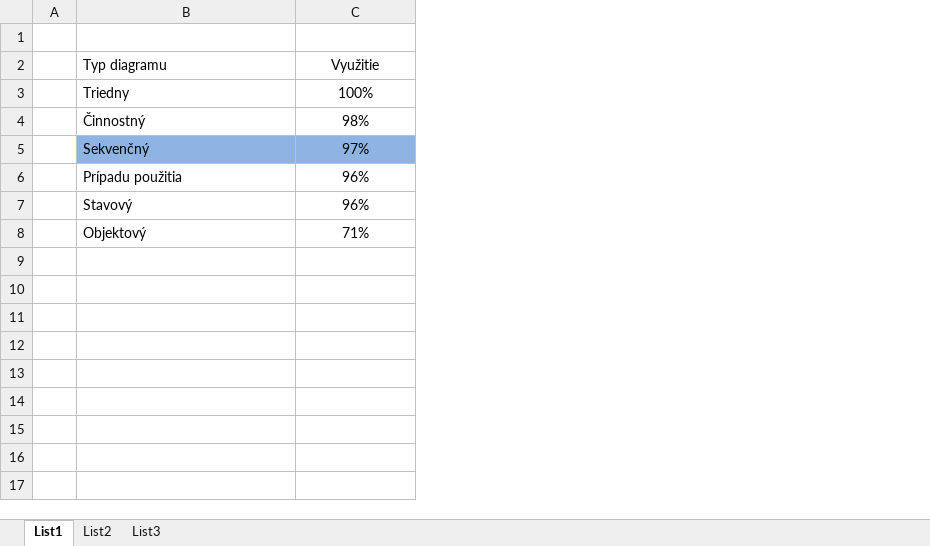
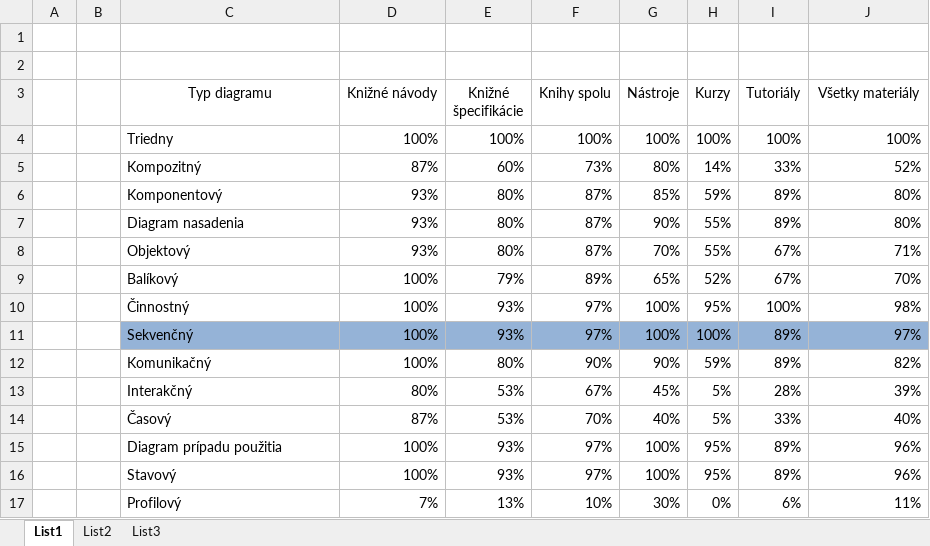
Before and after one commit to kriluk12/mip-article, an Excel workbook: tab.xlsx, sheet List1, drawn as a sheet; values as stored, in another font and other column widths than the file's, no borders; addresses are those after the commit; the diff names each change by its address in the sheet, - before the commit and + after, or states it on an @@ line.

Commit message:
Added all the diagrams

```diff
--- a/tab.xlsx (sheet List1)
+++ b/tab.xlsx (sheet List1)
+column B, empty
+column D (Knižné návody), row 4: 100%; rows 10-11: 100% | 100%; rows 15-16: 100% | 100%
+column E (Knižné špecifikácie), row 4: 100%; rows 10-11: 93% | 93%; rows 15-16: 93% | 93%
+column F (Knihy spolu), row 4: 100%; rows 10-11: 97% | 97%; rows 15-16: 97% | 97%
+column G (Nástroje), row 4: 100%; rows 10-11: 100% | 100%; rows 15-16: 100% | 100%
+column H (Kurzy), row 4: 100%; rows 10-11: 95% | 100%; rows 15-16: 95% | 95%
+column I (Tutoriály), row 4: 100%; rows 10-11: 100% | 89%; rows 15-16: 89% | 89%
+row 2: (empty)
-C3 alignment: left
+C3 alignment: center
-J3: Využitie
+J3: Všetky materiály
-J4 alignment: center
+J4 alignment: right
+row 5:  |  | Kompozitný | 87% | 60% | 73% | 80% | 14% | 33% | 52%
+row 6:  |  | Komponentový | 93% | 80% | 87% | 85% | 59% | 89% | 80%
+row 7:  |  | Diagram nasadenia | 93% | 80% | 87% | 90% | 55% | 89% | 80%
+row 9:  |  | Balíkový | 100% | 79% | 89% | 65% | 52% | 67% | 70%
-J10:J11 alignment: center
+J10:J11 alignment: right
+row 12:  |  | Komunikačný | 100% | 80% | 90% | 90% | 59% | 89% | 82%
+row 13:  |  | Interakčný | 80% | 53% | 67% | 45% | 5% | 28% | 39%
+row 14:  |  | Časový | 87% | 53% | 70% | 40% | 5% | 33% | 40%
-C15 (Typ diagramu): Prípadu použitia
+C15 (Typ diagramu): Diagram prípadu použitia
-J15:J16 alignment: center
+J15:J16 alignment: right
+row 17:  |  | Profilový | 7% | 13% | 10% | 30% | 0% | 6% | 11%
```
Also changed, not shown: 9 other files.
